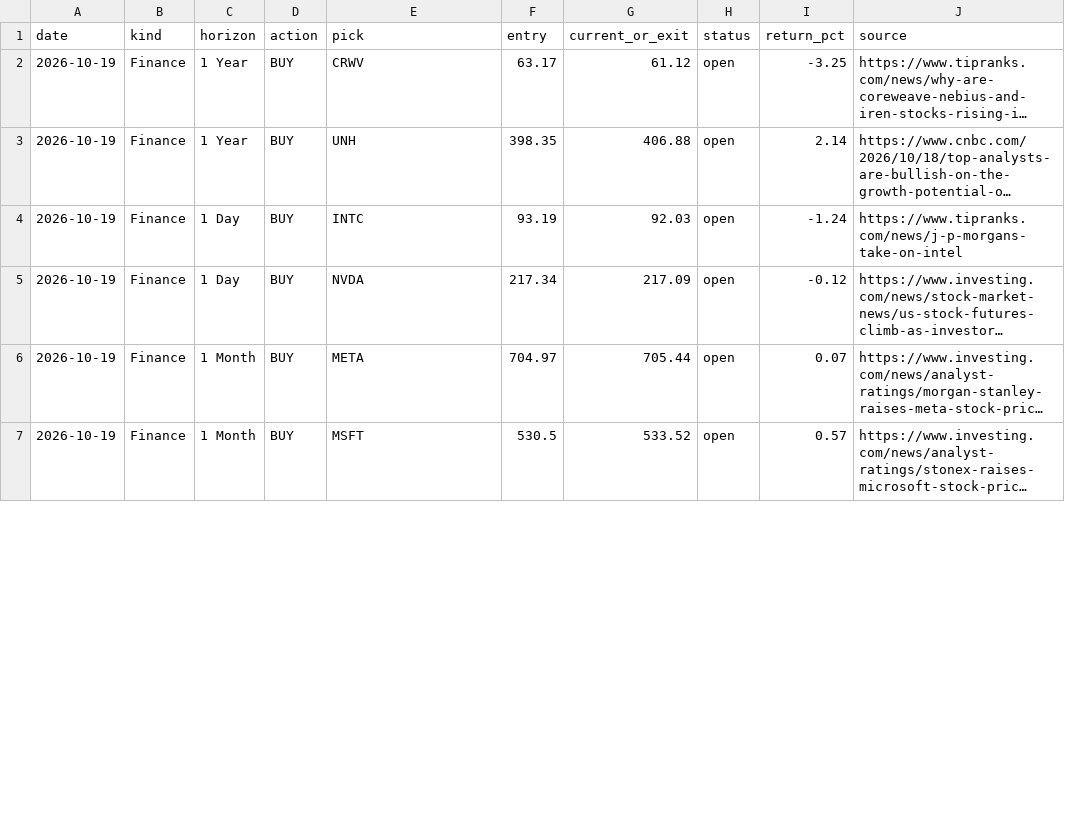
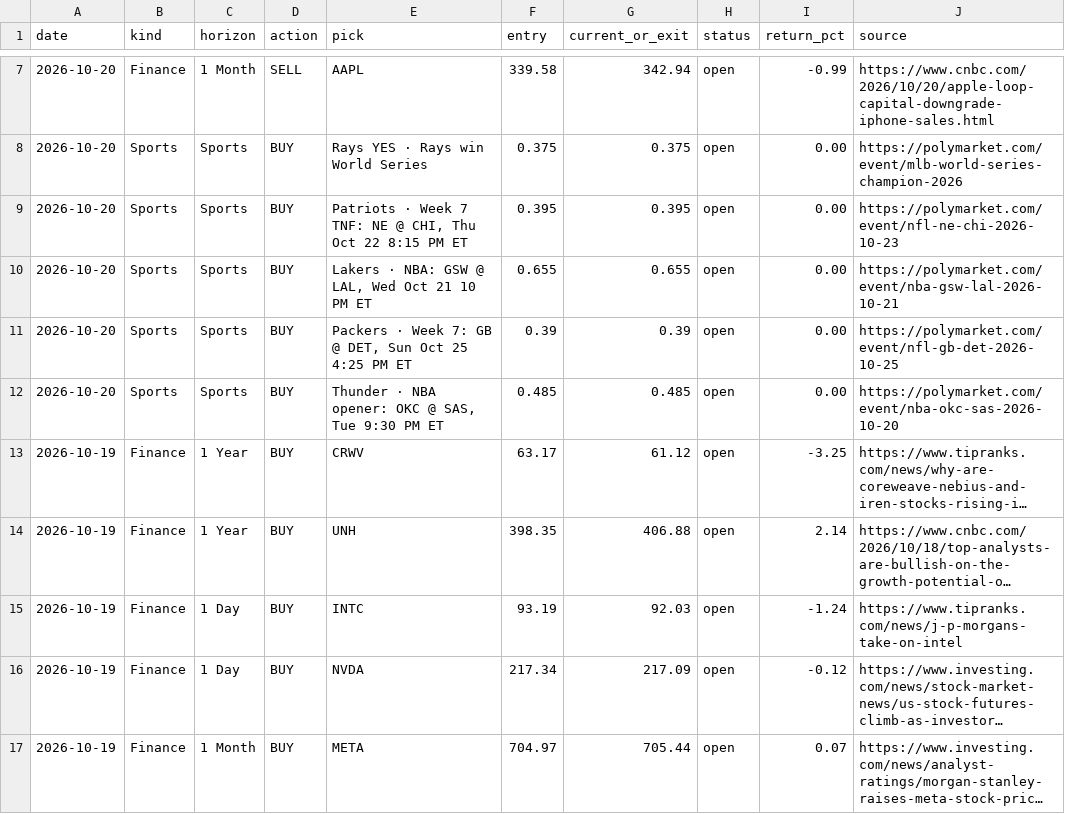
Before and after one commit to gregpunch/daily-five, a CSV file: scoreboard.csv, drawn as a sheet; only a part is shown, gaps mark what is left out; the shorter side is filled out with more unchanged rows; long unchanged cells end in …; the diff covers the shown part only; the diff names each change by its address in the sheet, - before the commit and + after, or states it on an @@ line.

Commit message:
Edition 2026-10-20: BUY AMZN 1Y (82), GE 1Y (81), RTX 1D (72), DDOG 1M (69), GM 1D (66), SELL AAPL 1M (62); Rays YES WS (70), Patriots TNF, Lakers, Packers, Thunder; email adds yesterday's results recap

```diff
--- a/scoreboard.csv
+++ b/scoreboard.csv
+row 7: 2026-10-20 | Finance | 1 Month | SELL | AAPL | 339.58 | 342.94 | open | -0.99 | https://www.cnbc.com/2026/10/20/apple-loop-capital-downgrade-iphone-sales.html
+row 8: 2026-10-20 | Sports | Sports | BUY | Rays YES · Rays win World Series | 0.375 | 0.375 | open | 0.00 | https://polymarket.com/event/mlb-world-series-champion-2026
+row 9: 2026-10-20 | Sports | Sports | BUY | Patriots · Week 7 TNF: NE @ CHI, Thu Oct 22 8:15 PM ET | 0.395 | 0.395 | open | 0.00 | https://polymarket.com/event/nfl-ne-chi-2026-10-23
+row 10: 2026-10-20 | Sports | Sports | BUY | Lakers · NBA: GSW @ LAL, Wed Oct 21 10 PM ET | 0.655 | 0.655 | open | 0.00 | https://polymarket.com/event/nba-gsw-lal-2026-10-21
+row 11: 2026-10-20 | Sports | Sports | BUY | Packers · Week 7: GB @ DET, Sun Oct 25 4:25 PM ET | 0.39 | 0.39 | open | 0.00 | https://polymarket.com/event/nfl-gb-det-2026-10-25
+row 12: 2026-10-20 | Sports | Sports | BUY | Thunder · NBA opener: OKC @ SAS, Tue 9:30 PM ET | 0.485 | 0.485 | open | 0.00 | https://polymarket.com/event/nba-okc-sas-2026-10-20
```
Also changed, not shown: 5 added rows and 17 edited cells elsewhere in this file, 4 other files.
